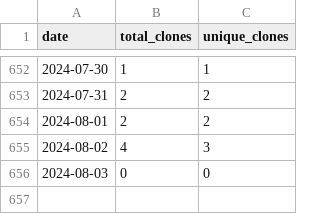
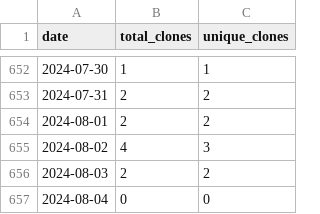
Before and after one commit to merrymitch/COMP3270, a CSV file: .traffic/clones.csv, drawn as a sheet; only a part is shown, gaps mark what is left out.

Commit message:
Updating repository traffic

```diff
--- a/.traffic/clones.csv
+++ b/.traffic/clones.csv
@@ -655,2 +655,3 @@ date,total_clones,unique_clones
 2024-08-02,4,3
-2024-08-03,0,0
+2024-08-03,2,2
+2024-08-04,0,0
```
Also changed, not shown: .traffic/views.csv, 3 other files.
